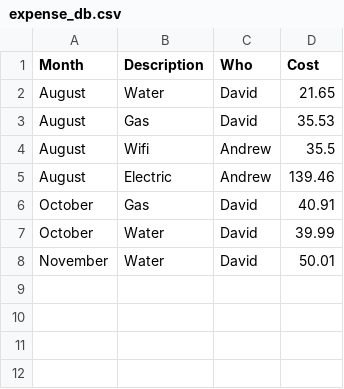
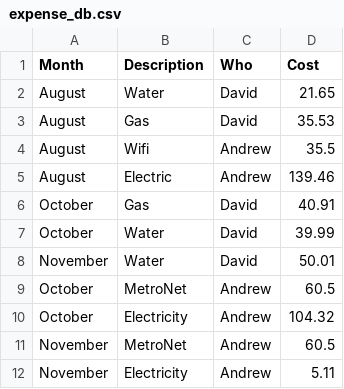
Before and after one commit to dwya222/group_expense_manager, a CSV file: expense_db.csv, drawn as a sheet; the diff names each change by its address in the sheet, - before the commit and + after, or states it on an @@ line.

Commit message:
Added October MetroNet expense Added October Electricity expense Added November MetroNet expense Added November Electricity expense

```diff
--- a/expense_db.csv
+++ b/expense_db.csv
+row 9: October | MetroNet | Andrew | 60.5
+row 10: October | Electricity | Andrew | 104.32
+row 11: November | MetroNet | Andrew | 60.5
+row 12: November | Electricity | Andrew | 5.11
```
